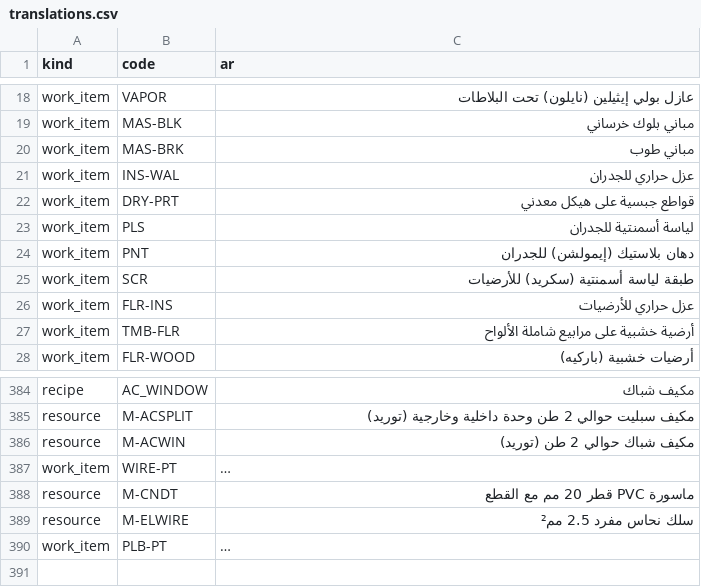
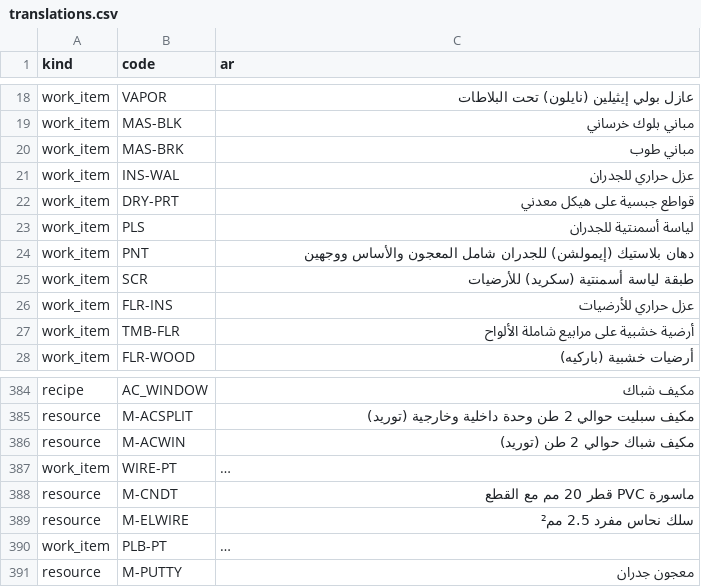
Before and after one commit to uzairbim/bim5d-estimator, a CSV file: data/translations.csv, drawn as a sheet; only a part is shown, gaps mark what is left out; long unchanged cells end in …; the diff names each change by its address in the sheet, - before the commit and + after, or states it on an @@ line.

```diff
--- a/data/translations.csv
+++ b/data/translations.csv
-C24 (ar): دهان بلاستيك (إيمولشن) للجدران
+C24 (ar): دهان بلاستيك (إيمولشن) للجدران شامل المعجون والأساس ووجهين
+row 391: resource | M-PUTTY | معجون جدران
```
Also changed, not shown: data/norms.csv, data/prices/AE.csv, 5 other files.
